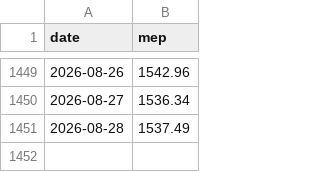
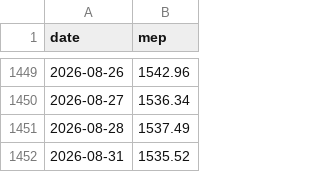
Before and after one commit to gozldiaz/tablero-900m, a CSV file: Mercado argentino/datos/mep_diario.csv, drawn as a sheet; only a part is shown, gaps mark what is left out; the diff names each change by its address in the sheet, - before the commit and + after, or states it on an @@ line.

```diff
--- a/Mercado argentino/datos/mep_diario.csv
+++ b/Mercado argentino/datos/mep_diario.csv
+row 1452: 2026-08-31 | 1535.52
```
Also changed, not shown: Snapshots diarios/Magnificas_Snapshot_2026-08-28.csv, 6 other files.
